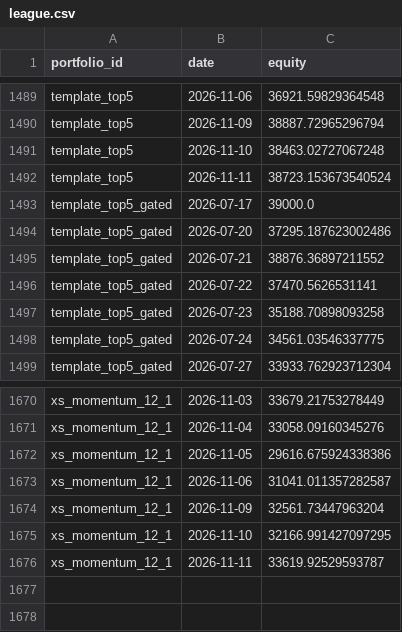
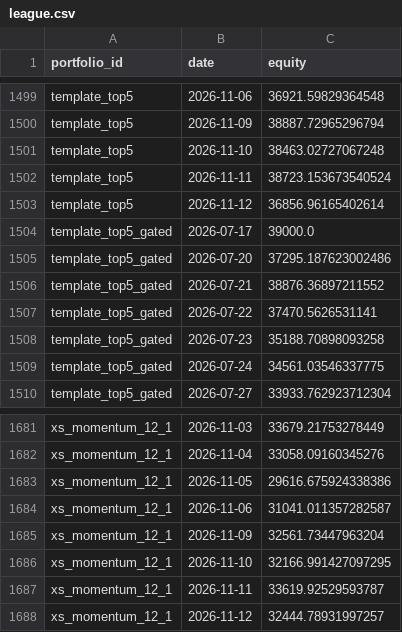
Before and after one commit to ong6/trading-engine, a CSV file: data/reports/league.csv, drawn as a sheet; only a part is shown, gaps mark what is left out; the diff covers the shown part only; the diff names each change by its address in the sheet, - before the commit and + after, or states it on an @@ line.

```diff
--- a/data/reports/league.csv
+++ b/data/reports/league.csv
+row 1503: template_top5 | 2026-11-12 | 36856.96165402614
+row 1688: xs_momentum_12_1 | 2026-11-12 | 32444.78931997257
```
Also changed, not shown: 10 added rows elsewhere in this file, 10 other files.
